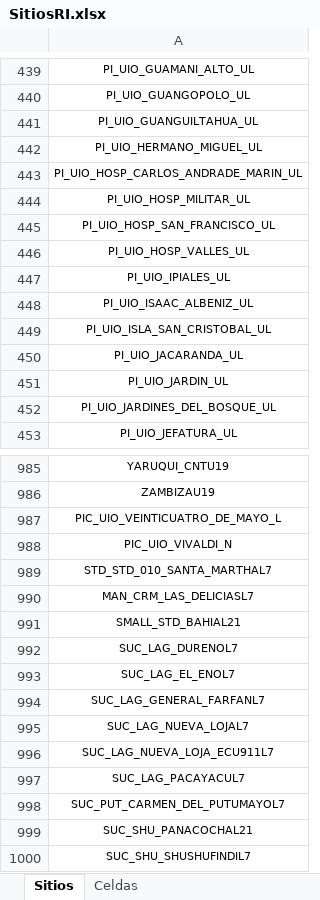
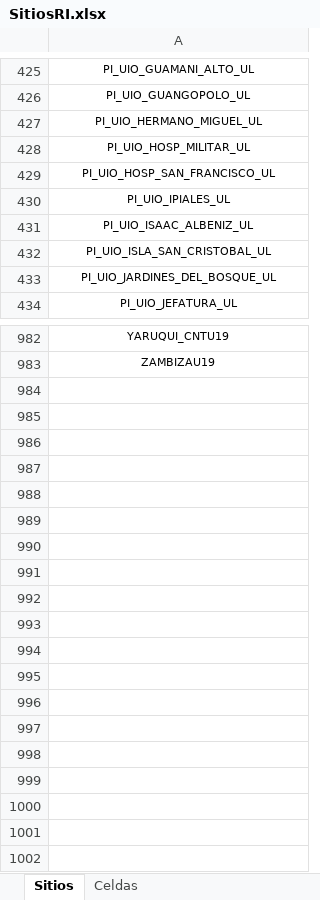
Before and after one commit to thanry89/dashboard, an Excel workbook: data/SitiosRI.xlsx, sheet Sitios, drawn as a sheet; only a part is shown, gaps mark what is left out; values as stored, in another font and other column widths than the file's, no borders; removed rows and columns are numbered as before the commit, all else as after; the diff covers the shown part only; the diff names each change by its address in the sheet, - before the commit and + after, or states it on an @@ line.

```diff
--- a/data/SitiosRI.xlsx (sheet Sitios)
+++ b/data/SitiosRI.xlsx (sheet Sitios)
-row 441: PI_UIO_GUANGUILTAHUA_UL
-row 443: PI_UIO_HOSP_CARLOS_ANDRADE_MARIN_UL
-row 446: PI_UIO_HOSP_VALLES_UL
-row 450: PI_UIO_JACARANDA_UL
-row 451: PI_UIO_JARDIN_UL
-row 987: PIC_UIO_VEINTICUATRO_DE_MAYO_L
-row 988: PIC_UIO_VIVALDI_N
-row 989: STD_STD_010_SANTA_MARTHAL7
-row 990: MAN_CRM_LAS_DELICIASL7
-row 991: SMALL_STD_BAHIAL21
-row 992: SUC_LAG_DURENOL7
-row 993: SUC_LAG_EL_ENOL7
-row 994: SUC_LAG_GENERAL_FARFANL7
-row 995: SUC_LAG_NUEVA_LOJAL7
-row 996: SUC_LAG_NUEVA_LOJA_ECU911L7
-row 997: SUC_LAG_PACAYACUL7
-row 998: SUC_PUT_CARMEN_DEL_PUTUMAYOL7
-row 999: SUC_SHU_PANACOCHAL21
-row 1000: SUC_SHU_SHUSHUFINDIL7
```
Also changed, not shown: 67 added rows, 65 removed rows and 19 edited cells elsewhere in this sheet, sheet Celdas, data/SeguimientoCeldas.xlsx, data/Sitios3G.xlsx.
